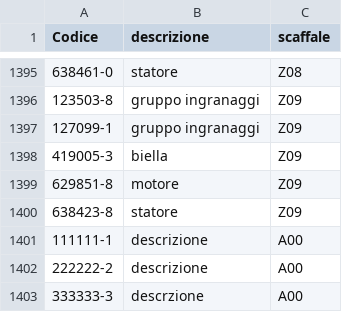
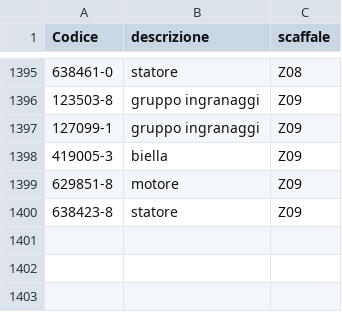
Before and after one commit to marcelloemme/elettromeccanica-maranzan, a CSV file: magazzino.csv, drawn as a sheet; only a part is shown, gaps mark what is left out; the diff names each change by its address in the sheet, - before the commit and + after, or states it on an @@ line.

```diff
--- a/magazzino.csv
+++ b/magazzino.csv
-row 1401: 111111-1 | descrizione | A00
-row 1402: 222222-2 | descrizione | A00
-row 1403: 333333-3 | descrzione | A00
```
